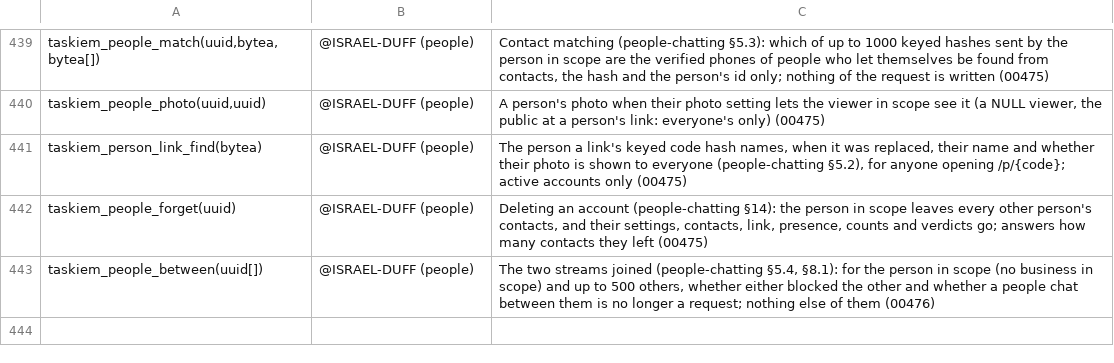
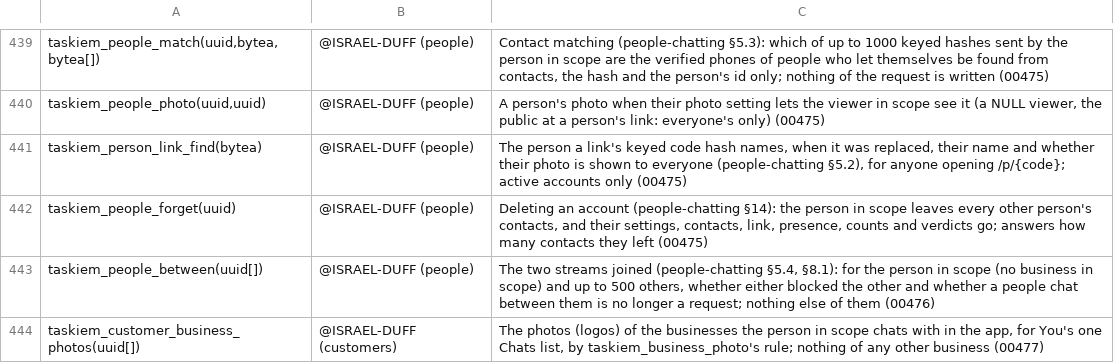
Before and after one commit to ISRAEL-DUFF/taskiem, a TSV file: engine/db/definers.tsv, drawn as a sheet; only a part is shown, gaps mark what is left out; the diff names each change by its address in the sheet, - before the commit and + after, or states it on an @@ line.

```diff
--- a/engine/db/definers.tsv
+++ b/engine/db/definers.tsv
+row 444: taskiem_customer_business_photos(uuid[]) | @ISRAEL-DUFF (customers) | The photos (logos) of the businesses the person in scope chats with in the app, for You's one Chats list, by taskiem_business_photo's rule; nothing of any other business (00477)
```
Also changed, not shown: 18 other files.
